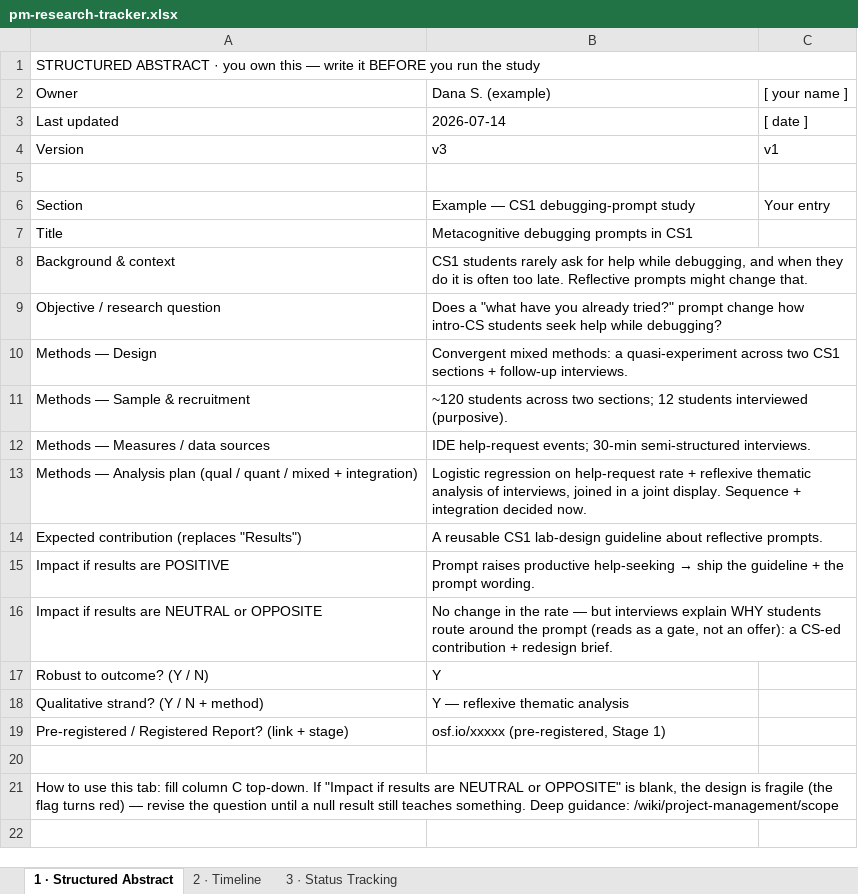
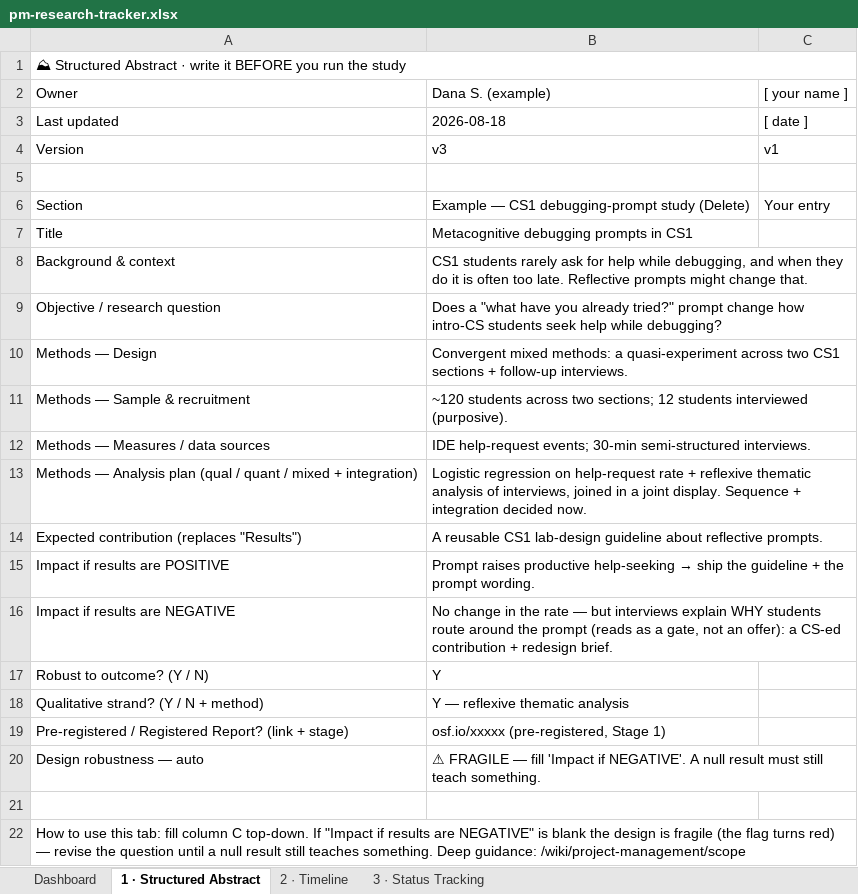
Before and after one commit to CoffeePoweredComputers/ascend3-lab-site, an Excel workbook: public/templates/pm-research-tracker.xlsx, sheet 1 · Structured Abstract, drawn as a sheet; values as stored, in another font and other column widths than the file's, no cell formats; conditional formats not drawn; addresses are those after the commit; the diff names each change by its address in the sheet, - before the commit and + after, or states it on an @@ line.

```diff
--- a/public/templates/pm-research-tracker.xlsx (sheet 1 · Structured Abstract)
+++ b/public/templates/pm-research-tracker.xlsx (sheet 1 · Structured Abstract)
+sheet tab: Dashboard
-A1 (Owner): STRUCTURED ABSTRACT · you own this — write it…
+A1 (Owner): ⛰ Structured Abstract · write it…
-B3 (Dana S. (example)): 2026-07-14
+B3 (Dana S. (example)): 2026-08-18
-B6 (Dana S. (example)): Example — CS1 debugging-prompt study
+B6 (Dana S. (example)): Example — CS1 debugging-prompt study (Delete)
-A16 (Owner): Impact if results are NEUTRAL or OPPOSITE
+A16 (Owner): Impact if results are NEGATIVE
+row 20: Design robustness — auto | ⚠ FRAGILE — fill 'Impact if NEGATIVE'. A null result must still teach something.
-A22 (Owner): …results are NEUTRAL or OPPOSITE" is blank, the design…
+A22 (Owner): …results are NEGATIVE" is blank the design…
```
Also changed, not shown: sheet 2 · Timeline, sheet 3 · Status Tracking, cell formats.
